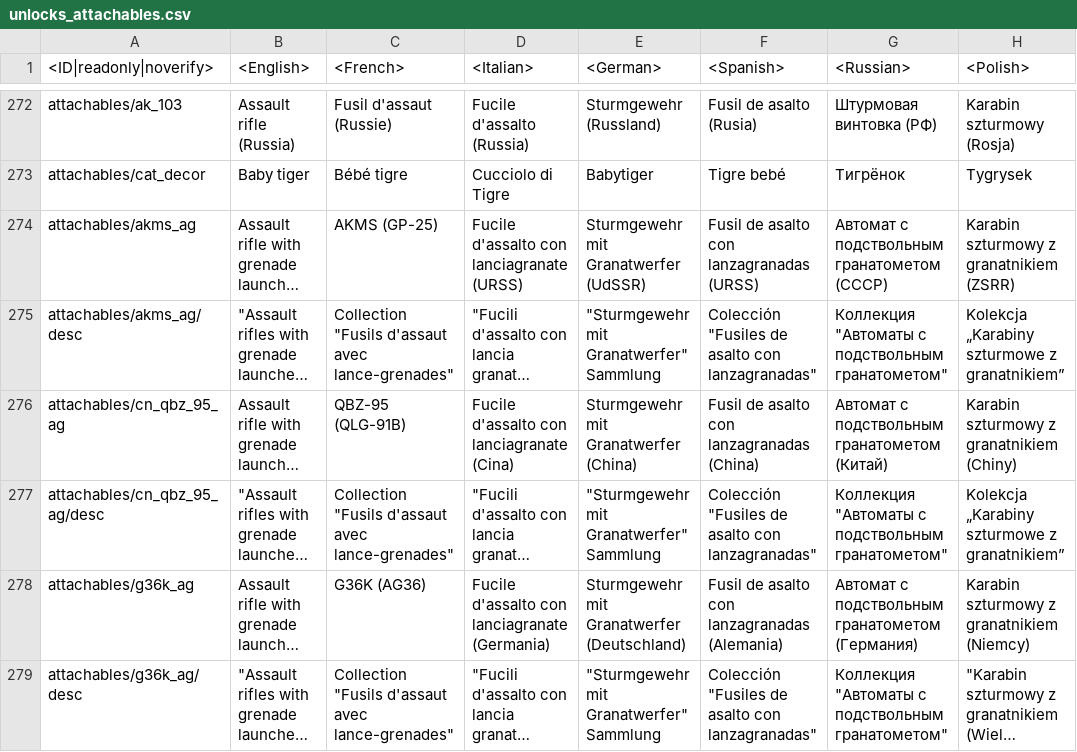
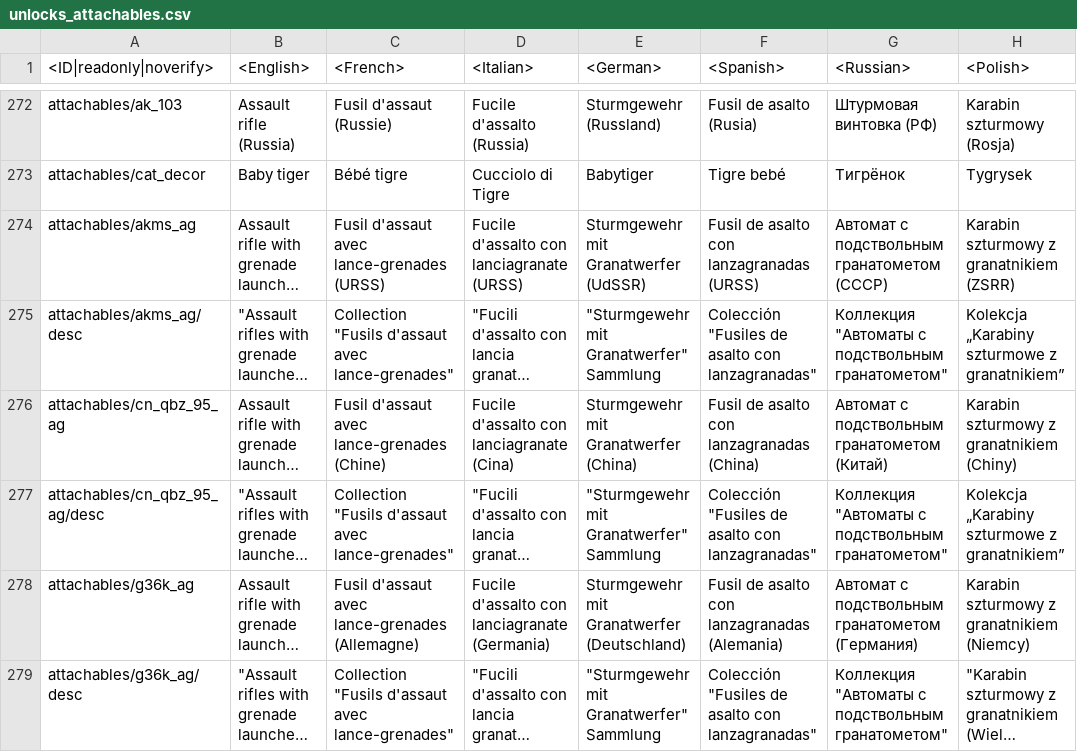
Before and after one commit to leroyonly/warthunder-lang, a CSV file: unlocks_attachables.csv, drawn as a sheet; only a part is shown, gaps mark what is left out; long unchanged cells end in …; the diff covers the shown part only; the diff names each change by its address in the sheet, - before the commit and + after, or states it on an @@ line.

```diff
--- a/unlocks_attachables.csv
+++ b/unlocks_attachables.csv
-C274 (<French>): AKMS (GP-25)
+C274 (<French>): Fusil d'assaut avec lance-grenades (URSS)
-C276 (<French>): QBZ-95 (QLG-91B)
+C276 (<French>): Fusil d'assaut avec lance-grenades (Chine)
-C278 (<French>): G36K (AG36)
+C278 (<French>): Fusil d'assaut avec lance-grenades (Allemagne)
```
Also changed, not shown: 6 added rows and 18 edited cells elsewhere in this file, menu_debriefing.csv, menu_multiplayer.csv, 11 other files.
